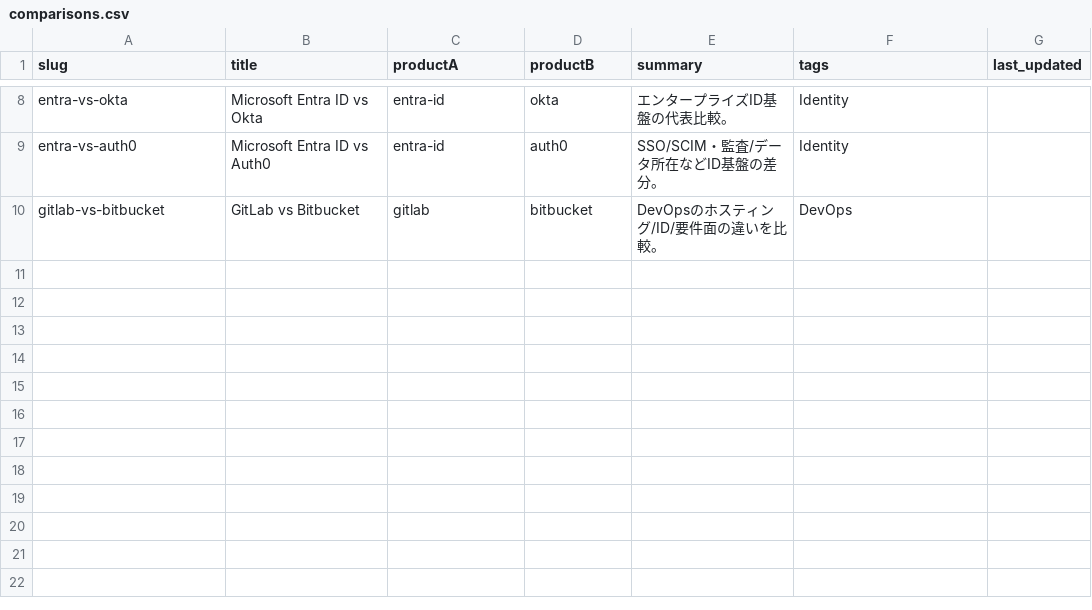
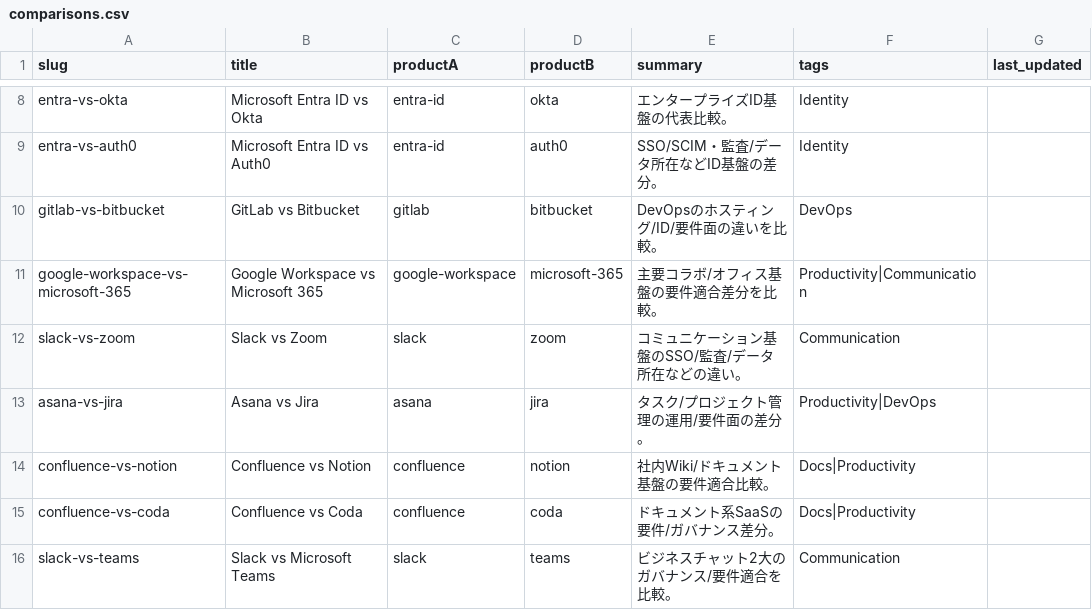
Before and after one commit to yuki-mori-dev/bochi-it-note, a CSV file: data/comparisons.csv, drawn as a sheet; only a part is shown, gaps mark what is left out.

Commit message:
data: add 6 products (Workspace/M365/Zoom/Asana/Jira/Confluence) + 6 comparisons; build ok

```diff
--- a/data/comparisons.csv
+++ b/data/comparisons.csv
@@ -10 +10,7 @@ entra-vs-auth0,Microsoft Entra ID vs Auth0,entra-id,auth0,SSO/SCIM・監査/デ
 gitlab-vs-bitbucket,GitLab vs Bitbucket,gitlab,bitbucket,DevOpsのホスティング/ID/要件面の違いを比較。,DevOps,
+google-workspace-vs-microsoft-365,Google Workspace vs Microsoft 365,google-workspace,microsoft-365,主要コラボ/オフィス基盤の要件適合差分を比較。,Productivity|Communication,
+slack-vs-zoom,Slack vs Zoom,slack,zoom,コミュニケーション基盤のSSO/監査/データ所在などの違い。,Communication,
+asana-vs-jira,Asana vs Jira,asana,jira,タスク/プロジェクト管理の運用/要件面の差分。,Productivity|DevOps,
+confluence-vs-notion,Confluence vs Notion,confluence,notion,社内Wiki/ドキュメント基盤の要件適合比較。,Docs|Productivity,
+confluence-vs-coda,Confluence vs Coda,confluence,coda,ドキュメント系SaaSの要件/ガバナンス差分。,Docs|Productivity,
+slack-vs-teams,Slack vs Microsoft Teams,slack,teams,ビジネスチャット2大のガバナンス/要件適合を比較。,Communication,
```
Also changed, not shown: 2 other files.
